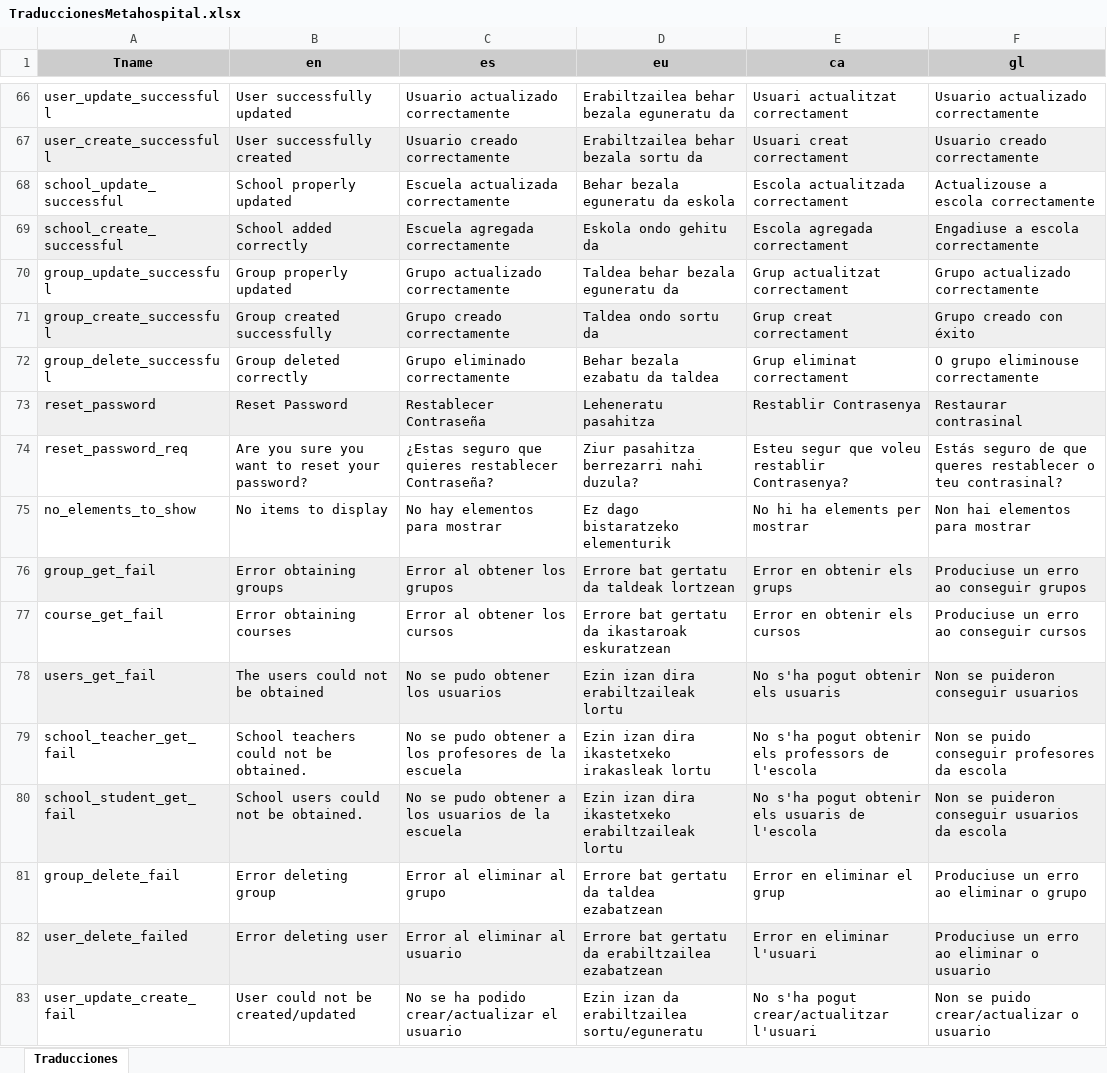
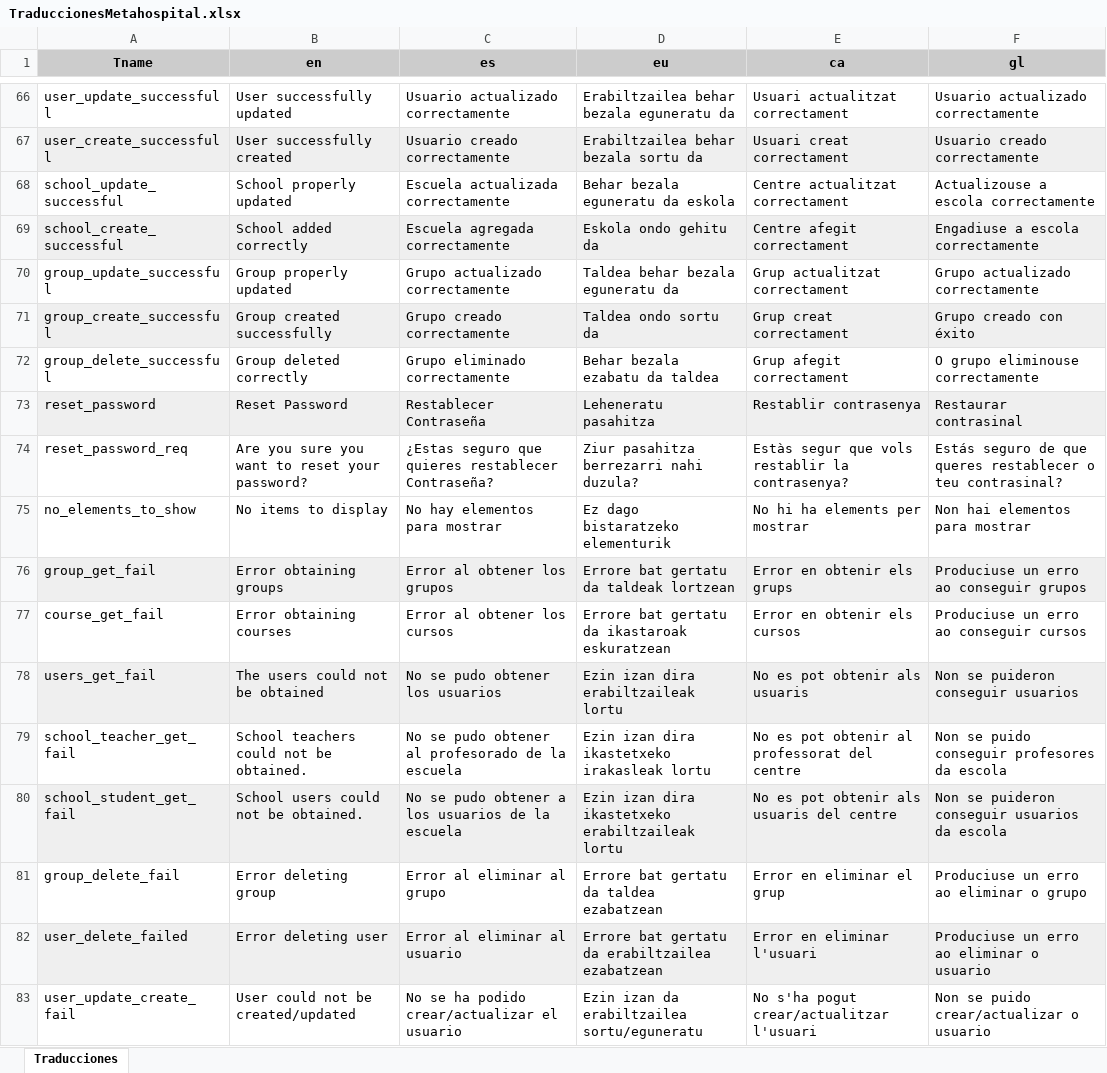
Before and after one commit to JavierPadronGarcia/MetaHospitalFP, an Excel workbook: frontend/src/translations/TraduccionesMetahospital.xlsx, sheet Traducciones, drawn as a sheet; only a part is shown, gaps mark what is left out; values as stored, in another font and other column widths than the file's, no borders; charts and pictures not drawn; the diff covers the shown part only; the diff names each change by its address in the sheet, - before the commit and + after, or states it on an @@ line.

```diff
--- a/frontend/src/translations/TraduccionesMetahospital.xlsx (sheet Traducciones)
+++ b/frontend/src/translations/TraduccionesMetahospital.xlsx (sheet Traducciones)
-E68 (ca): Escola actualitzada correctament
+E68 (ca): Centre actualitzat correctament
-E69 (ca): Escola agregada correctament
+E69 (ca): Centre afegit correctament
-E72 (ca): Grup eliminat correctament
+E72 (ca): Grup afegit correctament
-E73 (ca): Restablir Contrasenya
+E73 (ca): Restablir contrasenya
-E74 (ca): Esteu segur que voleu restablir Contrasenya?
+E74 (ca): Estàs segur que vols restablir la contrasenya?
-E78 (ca): No s'ha pogut obtenir els usuaris
+E78 (ca): No es pot obtenir als usuaris
-C79 (es): …pudo obtener a los profesores de la…
+C79 (es): …pudo obtener al profesorado de la…
-E79 (ca): No s'ha pogut obtenir els professors de l'escola
+E79 (ca): No es pot obtenir al professorat del centre
-E80 (ca): No s'ha pogut obtenir els usuaris de l'escola
+E80 (ca): No es pot obtenir als usuaris del centre
```
Also changed, not shown: 9 added rows and 43 edited cells elsewhere in this sheet, 14 other files.
